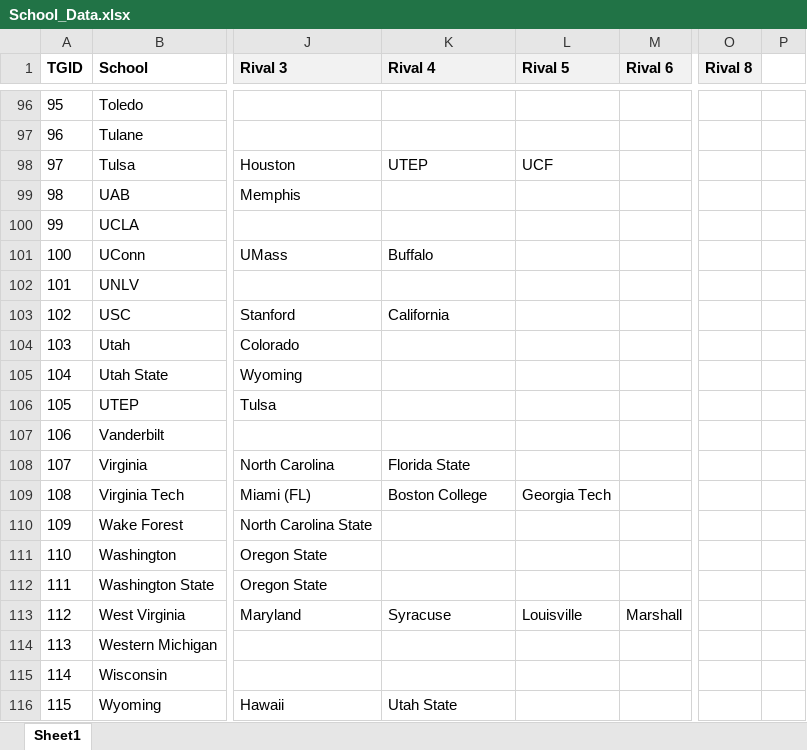
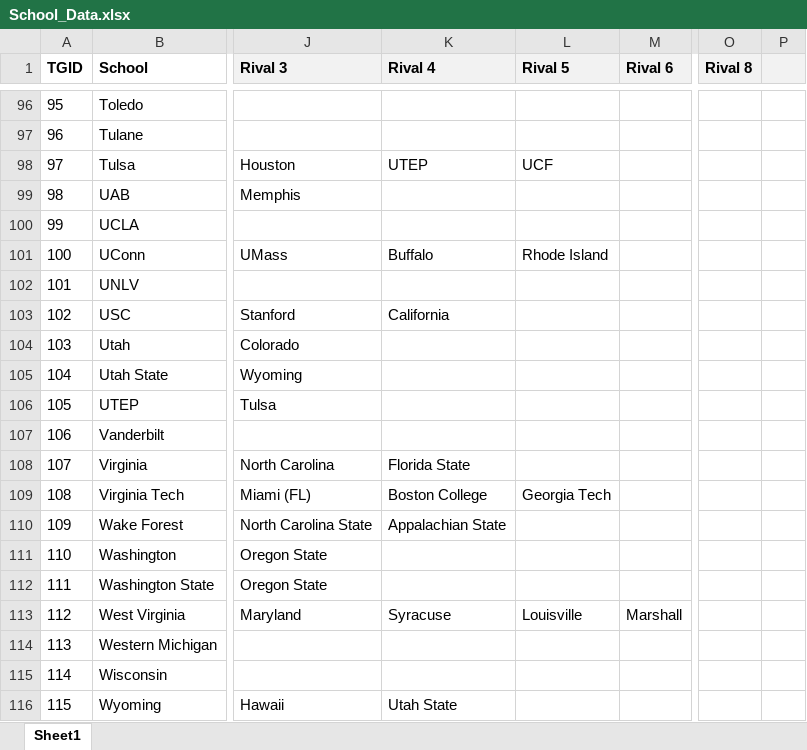
Before and after one commit to jet5195/NCAA-PS2-Scheduler-UI, an Excel workbook: School_Data.xlsx, sheet Sheet1, drawn as a sheet; only a part is shown, gaps mark what is left out; values as stored, in another font and other column widths than the file's, no borders; the diff covers the shown part only; the diff names each change by its address in the sheet, - before the commit and + after, or states it on an @@ line.

```diff
--- a/School_Data.xlsx (sheet Sheet1)
+++ b/School_Data.xlsx (sheet Sheet1)
-P1 fill: none
+P1 fill: #F2F2F2
-L101 (Rival 5): (empty)
+L101 (Rival 5): Rhode Island
-K110 (Rival 4): (empty)
+K110 (Rival 4): Appalachian State
```
Also changed, not shown: 8 added rows and 51 edited cells elsewhere in this sheet, example excel docs/Default_06_Conferences.xlsx, 4 other files.
